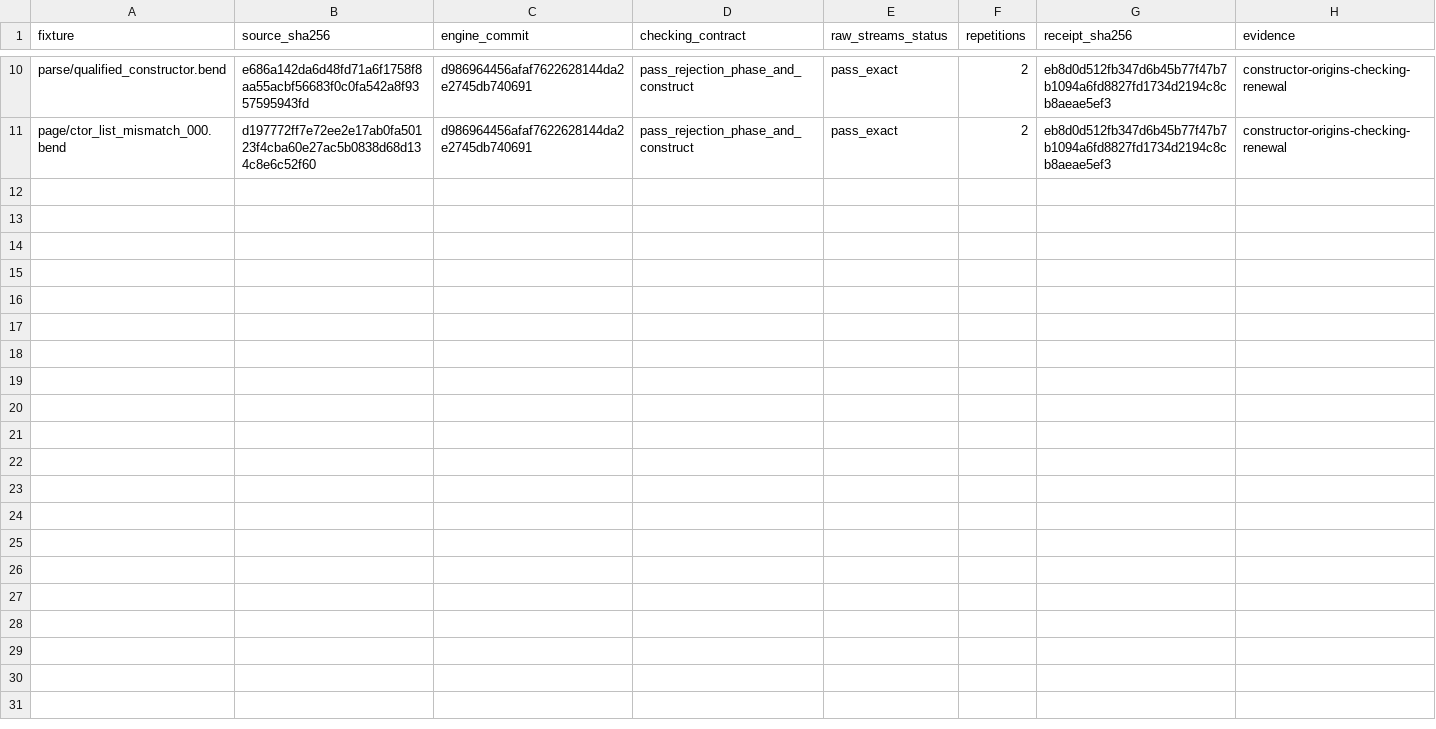
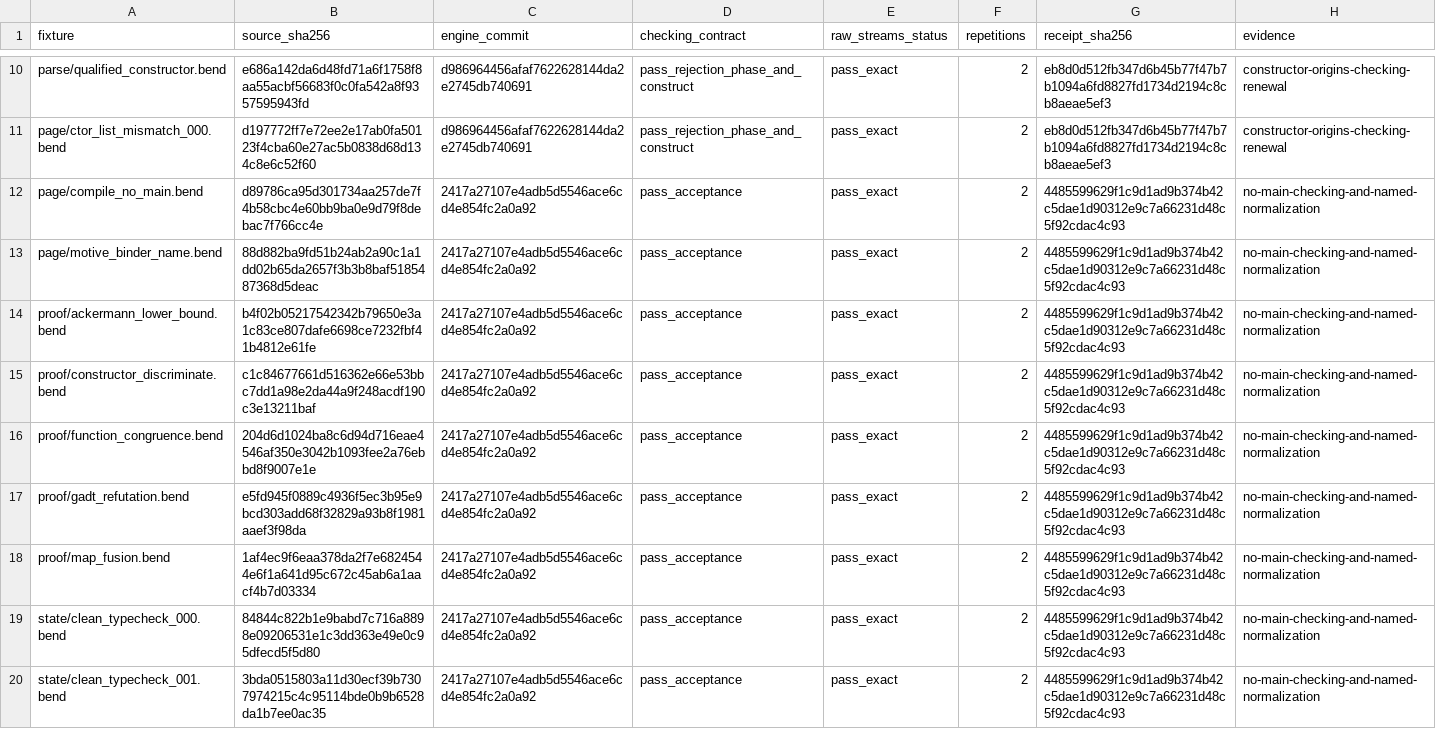
Before and after one commit to TeamDman/teamy-bend, a CSV file: docs/cpu-checking-evidence.csv, drawn as a sheet; only a part is shown, gaps mark what is left out.

```diff
--- a/docs/cpu-checking-evidence.csv
+++ b/docs/cpu-checking-evidence.csv
@@ -11 +11,10 @@ parse/qualified_constructor.bend,e686a142da6d48fd71a6f1758f8aa55acbf56683f0c0fa5
 page/ctor_list_mismatch_000.bend,d197772ff7e72ee2e17ab0fa50123f4cba60e27ac5b0838d68d134c8e6c52f60,d986964456afaf7622628144da2e2745db740691,pass_rejection_phase_and_construct,pass_exact,2,eb8d0d512fb347d6b45b77f47b7b1094a6fd8827fd1734d2194c8cb8aeae5ef3,constructor-origins-checking-renewal
+page/compile_no_main.bend,d89786ca95d301734aa257de7f4b58cbc4e60bb9ba0e9d79f8debac7f766cc4e,2417a27107e4adb5d5546ace6cd4e854fc2a0a92,pass_acceptance,pass_exact,2,4485599629f1c9d1ad9b374b42c5dae1d90312e9c7a66231d48c5f92cdac4c93,no-main-checking-and-named-normalization
+page/motive_binder_name.bend,88d882ba9fd51b24ab2a90c1a1dd02b65da2657f3b3b8baf5185487368d5deac,2417a27107e4adb5d5546ace6cd4e854fc2a0a92,pass_acceptance,pass_exact,2,4485599629f1c9d1ad9b374b42c5dae1d90312e9c7a66231d48c5f92cdac4c93,no-main-checking-and-named-normalization
+proof/ackermann_lower_bound.bend,b4f02b05217542342b79650e3a1c83ce807dafe6698ce7232fbf41b4812e61fe,2417a27107e4adb5d5546ace6cd4e854fc2a0a92,pass_acceptance,pass_exact,2,4485599629f1c9d1ad9b374b42c5dae1d90312e9c7a66231d48c5f92cdac4c93,no-main-checking-and-named-normalization
+proof/constructor_discriminate.bend,c1c84677661d516362e66e53bbc7dd1a98e2da44a9f248acdf190c3e13211baf,2417a27107e4adb5d5546ace6cd4e854fc2a0a92,pass_acceptance,pass_exact,2,4485599629f1c9d1ad9b374b42c5dae1d90312e9c7a66231d48c5f92cdac4c93,no-main-checking-and-named-normalization
+proof/function_congruence.bend,204d6d1024ba8c6d94d716eae4546af350e3042b1093fee2a76ebbd8f9007e1e,2417a27107e4adb5d5546ace6cd4e854fc2a0a92,pass_acceptance,pass_exact,2,4485599629f1c9d1ad9b374b42c5dae1d90312e9c7a66231d48c5f92cdac4c93,no-main-checking-and-named-normalization
+proof/gadt_refutation.bend,e5fd945f0889c4936f5ec3b95e9bcd303add68f32829a93b8f1981aaef3f98da,2417a27107e4adb5d5546ace6cd4e854fc2a0a92,pass_acceptance,pass_exact,2,4485599629f1c9d1ad9b374b42c5dae1d90312e9c7a66231d48c5f92cdac4c93,no-main-checking-and-named-normalization
+proof/map_fusion.bend,1af4ec9f6eaa378da2f7e6824544e6f1a641d95c672c45ab6a1aacf4b7d03334,2417a27107e4adb5d5546ace6cd4e854fc2a0a92,pass_acceptance,pass_exact,2,4485599629f1c9d1ad9b374b42c5dae1d90312e9c7a66231d48c5f92cdac4c93,no-main-checking-and-named-normalization
+state/clean_typecheck_000.bend,84844c822b1e9babd7c716a8898e09206531e1c3dd363e49e0c95dfecd5f5d80,2417a27107e4adb5d5546ace6cd4e854fc2a0a92,pass_acceptance,pass_exact,2,4485599629f1c9d1ad9b374b42c5dae1d90312e9c7a66231d48c5f92cdac4c93,no-main-checking-and-named-normalization
+state/clean_typecheck_001.bend,3bda0515803a11d30ecf39b7307974215c4c95114bde0b9b6528da1b7ee0ac35,2417a27107e4adb5d5546ace6cd4e854fc2a0a92,pass_acceptance,pass_exact,2,4485599629f1c9d1ad9b374b42c5dae1d90312e9c7a66231d48c5f92cdac4c93,no-main-checking-and-named-normalization
```
Also changed, not shown: docs/cpu-coverage-summary.csv, docs/cpu-interpretation-evidence.csv, 6 other files.
